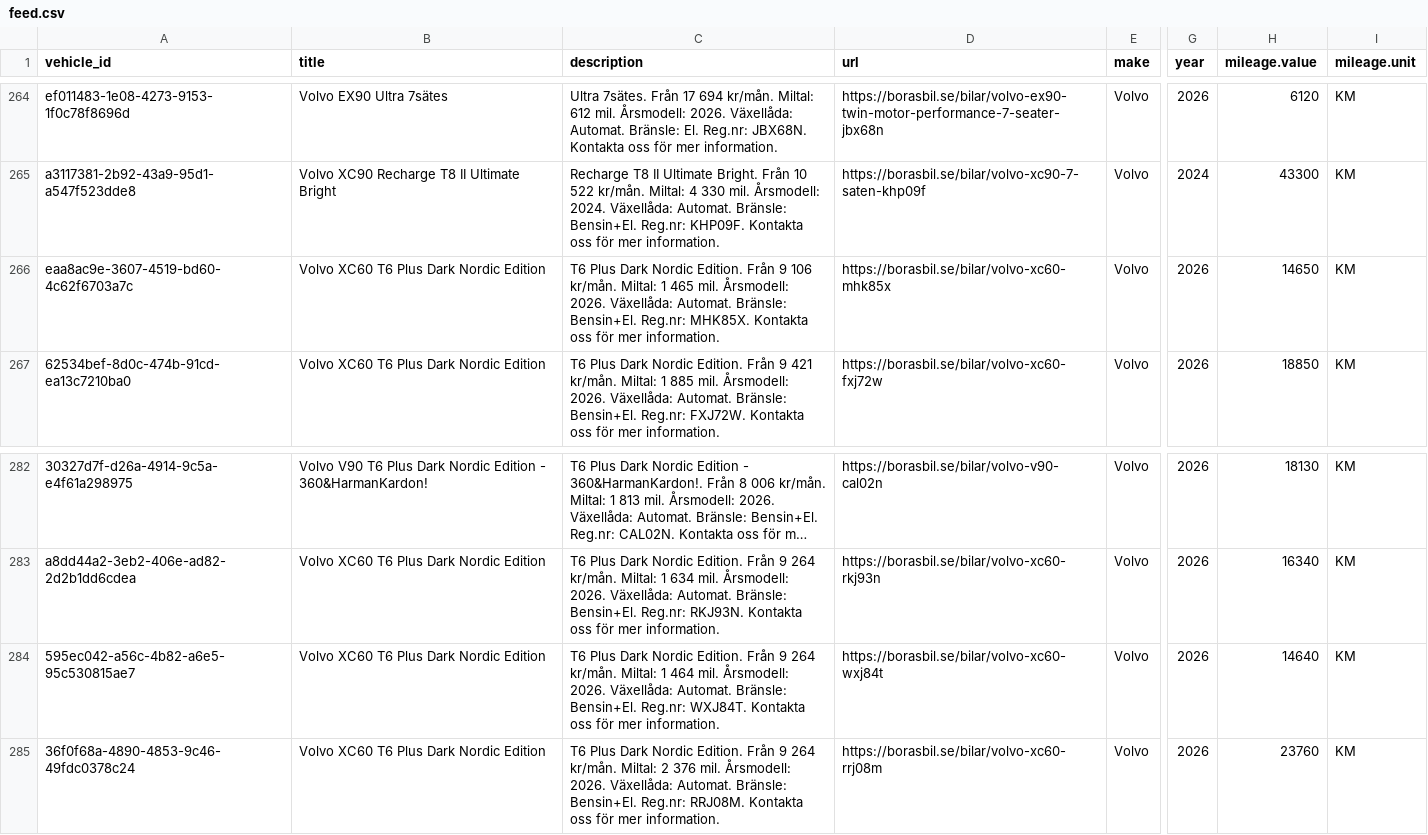
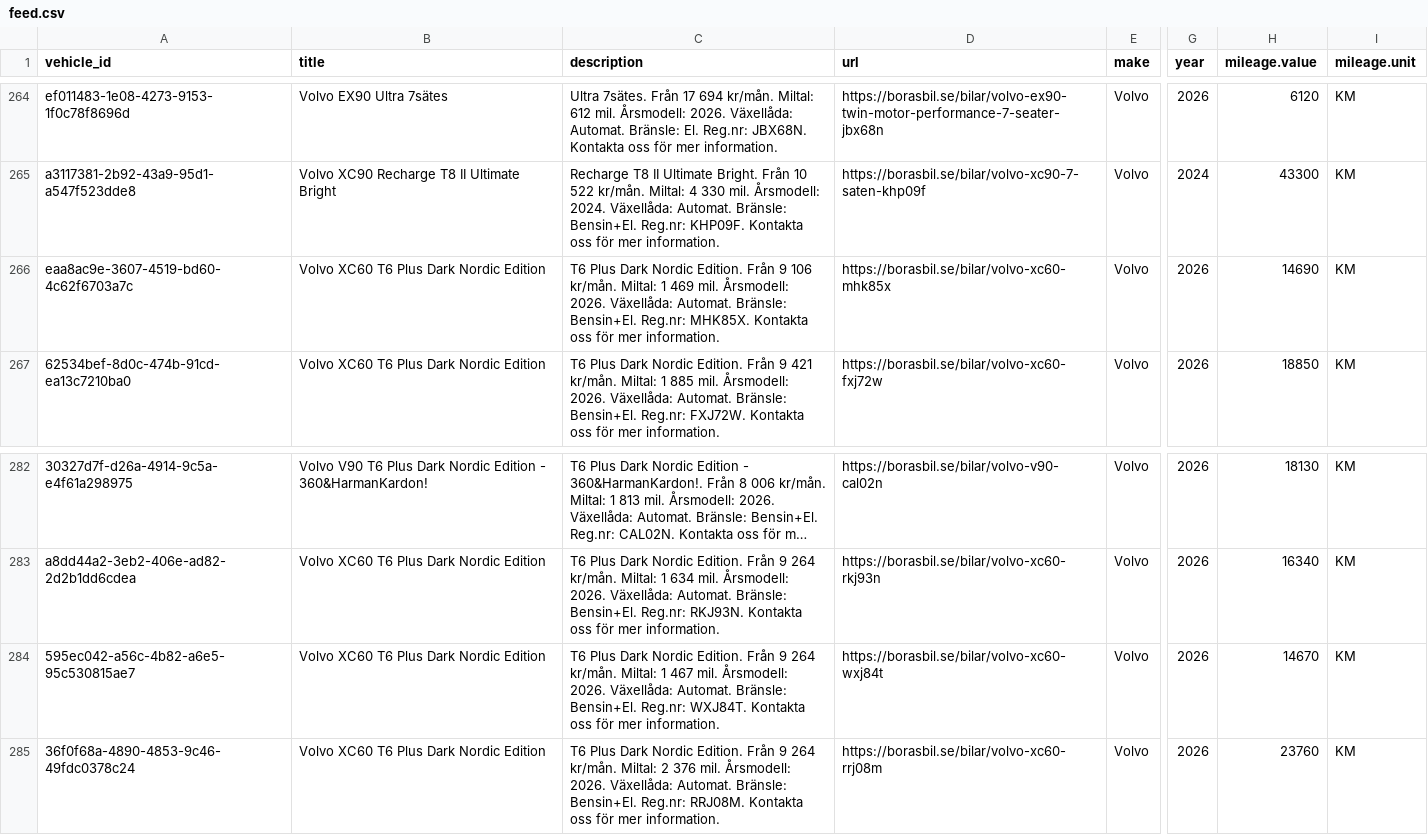
Before and after one commit to Milad-vivamedia/borasbil-facebook-feed, a CSV file: feed.csv, drawn as a sheet; only a part is shown, gaps mark what is left out; long unchanged cells end in …; the diff names each change by its address in the sheet, - before the commit and + after, or states it on an @@ line.

Commit message:
Update feed 636b492ede17f28a9ce0ffe93aae6695e222b00f

```diff
--- a/feed.csv
+++ b/feed.csv
-C266 (description): …Miltal: 1 465 mil. Årsmodell:…
+C266 (description): …Miltal: 1 469 mil. Årsmodell:…
-H266 (mileage.value): 14650
+H266 (mileage.value): 14690
-C284 (description): …Miltal: 1 464 mil. Årsmodell:…
+C284 (description): …Miltal: 1 467 mil. Årsmodell:…
-H284 (mileage.value): 14640
+H284 (mileage.value): 14670
```
Also changed, not shown: 2 other files.
